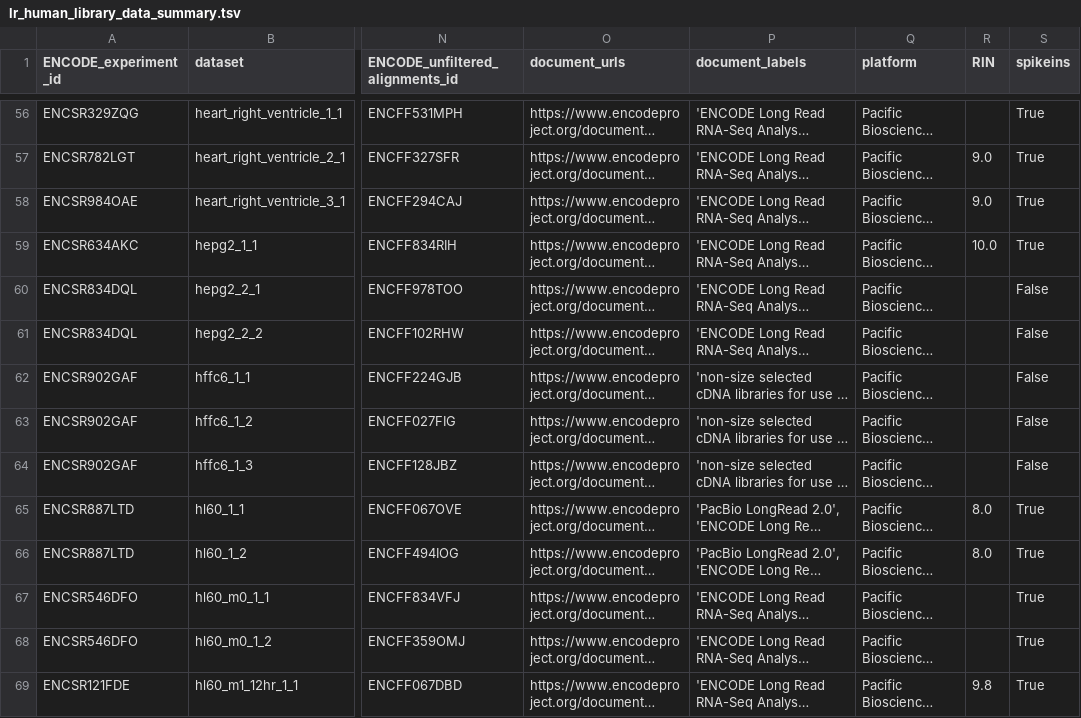
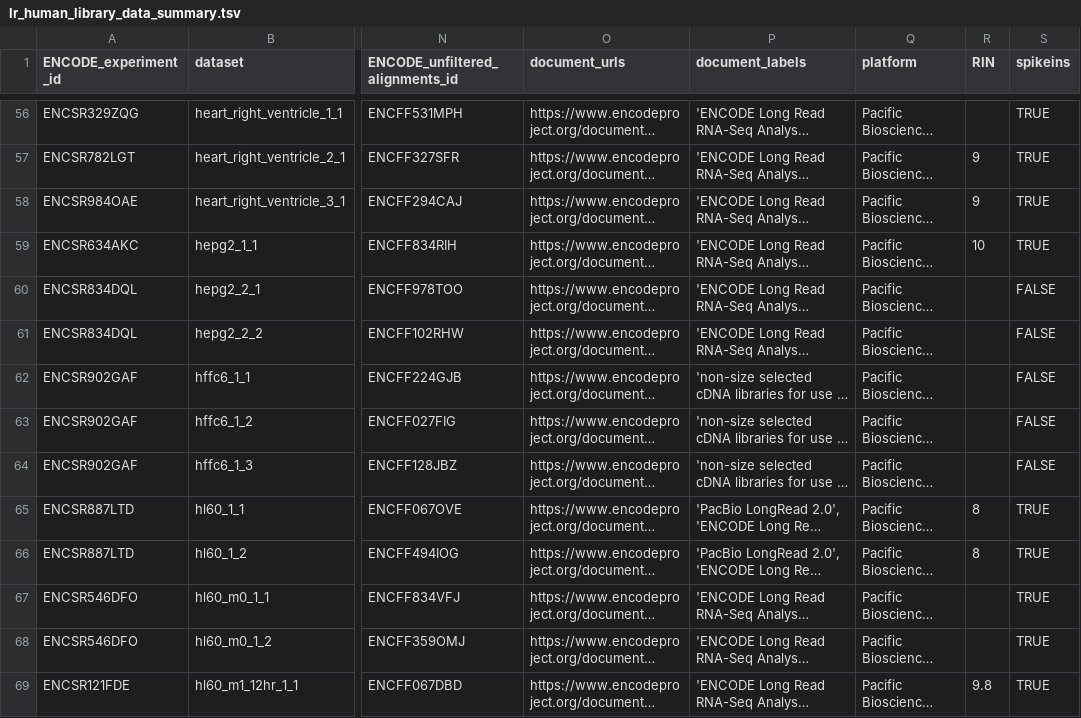
Before and after one commit to fairliereese/paper_rnawg, a TSV file: figures/ref/human/lr_human_library_data_summary.tsv, drawn as a sheet; only a part is shown, gaps mark what is left out; long unchanged cells end in …; the diff covers the shown part only; the diff names each change by its address in the sheet, - before the commit and + after, or states it on an @@ line.

```diff
--- a/figures/ref/human/lr_human_library_data_summary.tsv
+++ b/figures/ref/human/lr_human_library_data_summary.tsv
-S56:S59 (spikeins): True
+S56:S59 (spikeins): TRUE
-R57:R58 (RIN): 9.0
+R57:R58 (RIN): 9
-R59 (RIN): 10.0
+R59 (RIN): 10
-S60:S64 (spikeins): False
+S60:S64 (spikeins): FALSE
-R65:R66 (RIN): 8.0
+R65:R66 (RIN): 8
-S65:S69 (spikeins): True
+S65:S69 (spikeins): TRUE
```
Also changed, not shown: 155 edited cells elsewhere in this file.
